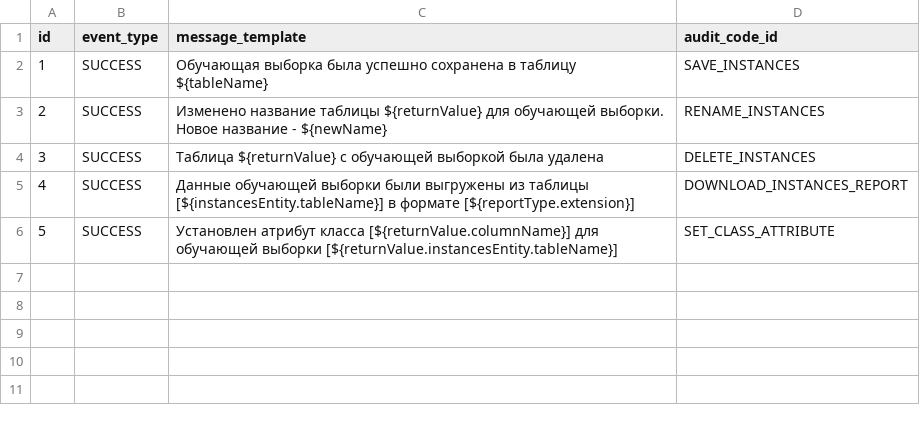
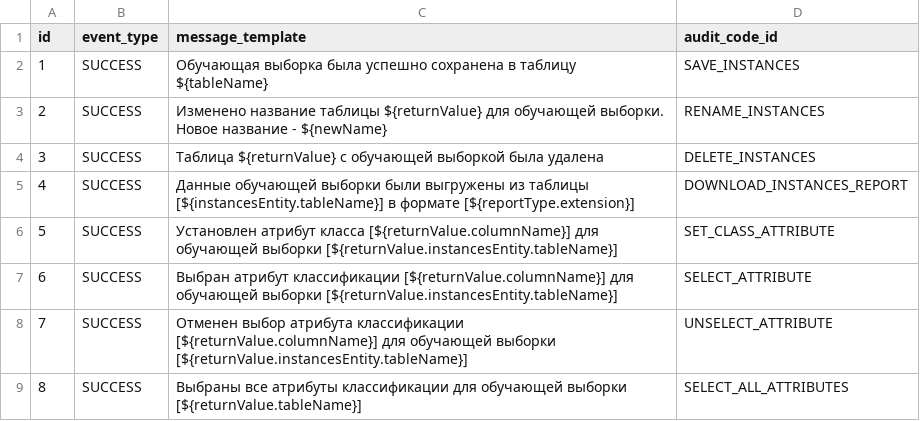
Before and after one commit to Stonnos/eca-service, a CSV file: eca-data-storage/src/main/resources/audit/event_templates.csv, drawn as a sheet; the diff names each change by its address in the sheet, - before the commit and + after, or states it on an @@ line.

Commit message:
#ES-262 - impl attributes selection service api

```diff
--- a/eca-data-storage/src/main/resources/audit/event_templates.csv
+++ b/eca-data-storage/src/main/resources/audit/event_templates.csv
+row 7: 6 | SUCCESS | Выбран атрибут классификации [${returnValue.columnName}] для обучающей выборки [${returnValue.instancesEntity.tableName}] | SELECT_ATTRIBUTE
+row 8: 7 | SUCCESS | Отменен выбор атрибута классификации [${returnValue.columnName}] для обучающей выборки [${returnValue.instancesEntity.tableName}] | UNSELECT_ATTRIBUTE
+row 9: 8 | SUCCESS | Выбраны все атрибуты классификации для обучающей выборки [${returnValue.tableName}] | SELECT_ALL_ATTRIBUTES
```
Also changed, not shown: eca-data-storage/src/main/resources/audit/codes.csv, 7 other files.
